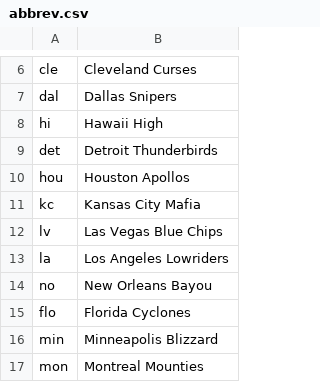
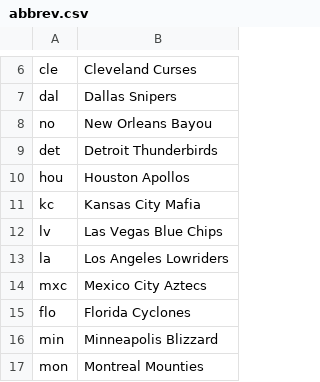
Before and after one commit to Axb2001/New-Script, a CSV file: abbrev.csv, drawn as a sheet; only a part is shown, gaps mark what is left out.

```diff
--- a/abbrev.csv
+++ b/abbrev.csv
@@ -7,3 +7,3 @@ cle,Cleveland Curses
 dal,Dallas Snipers
-hi,Hawaii High
+no,New Orleans Bayou
 det,Detroit Thunderbirds
@@ -13,3 +13,3 @@ lv,Las Vegas Blue Chips
 la,Los Angeles Lowriders
-no,New Orleans Bayou
+mxc,Mexico City Aztecs
 flo,Florida Cyclones
```
Also changed, not shown: 1 other file.
